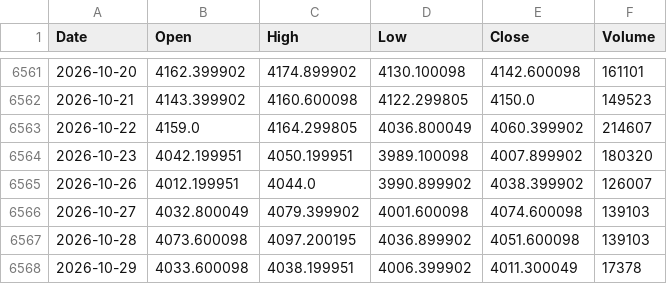
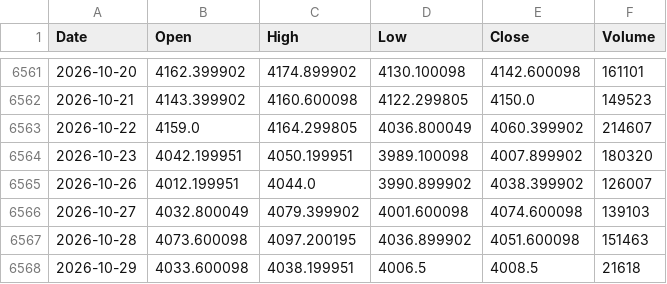
Before and after one commit to flytothejy/market-data, a CSV file: data/GC_F.csv, drawn as a sheet; only a part is shown, gaps mark what is left out.

```diff
--- a/data/GC_F.csv
+++ b/data/GC_F.csv
@@ -6566,3 +6566,3 @@ Date,Open,High,Low,Close,Volume
 2026-10-27,4032.800049,4079.399902,4001.600098,4074.600098,139103
-2026-10-28,4073.600098,4097.200195,4036.899902,4051.600098,139103
-2026-10-29,4033.600098,4038.199951,4006.399902,4011.300049,17378
+2026-10-28,4073.600098,4097.200195,4036.899902,4051.600098,151463
+2026-10-29,4033.600098,4038.199951,4006.5,4008.5,21618
```
Also changed, not shown: data/1321_T.csv, data/BVSP.csv, 25 other files.
